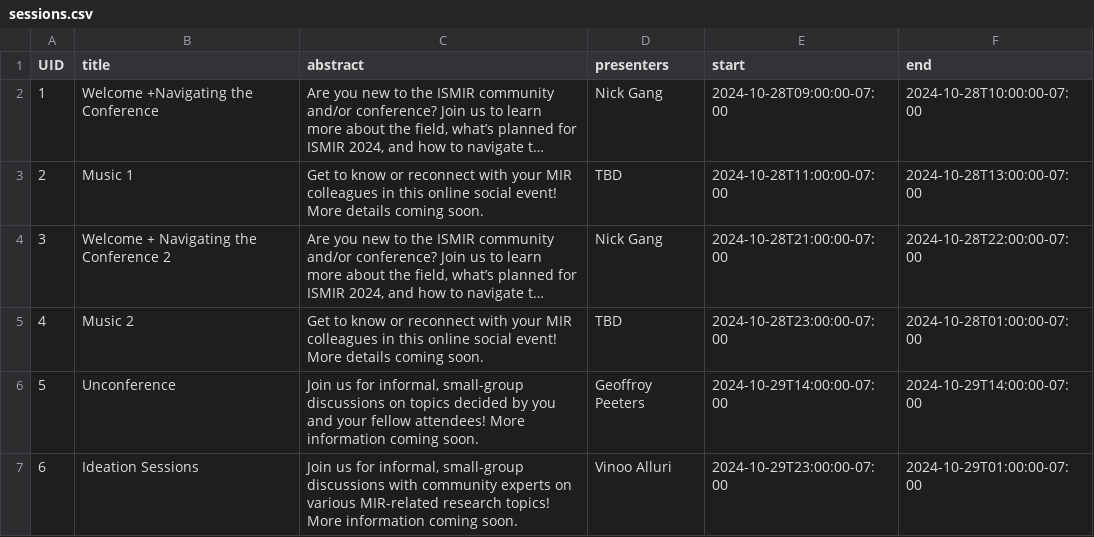
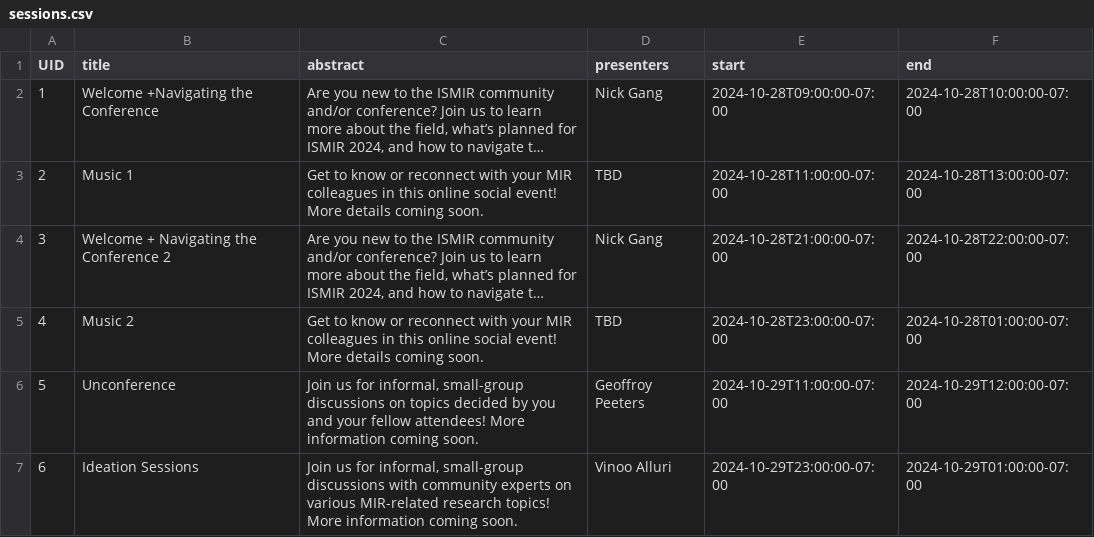
Before and after one commit to ismir2024preconf/ismir2024preconf.github.io, a CSV file: sitedata/sessions.csv, drawn as a sheet; long unchanged cells end in …; the diff names each change by its address in the sheet, - before the commit and + after, or states it on an @@ line.

```diff
--- a/sitedata/sessions.csv
+++ b/sitedata/sessions.csv
-E6 (start): 2024-10-29T14:00:00-07:00
+E6 (start): 2024-10-29T11:00:00-07:00
-F6 (end): 2024-10-29T14:00:00-07:00
+F6 (end): 2024-10-29T12:00:00-07:00
```
Also changed, not shown: sitedata/special_sessions.csv.
